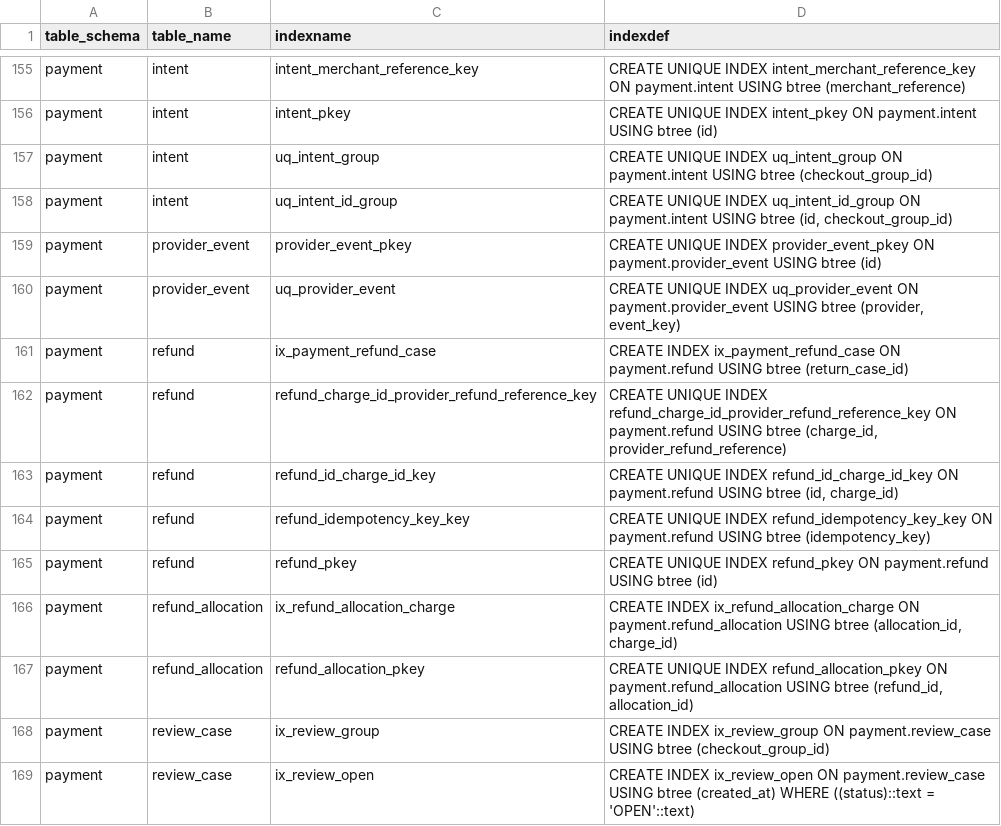
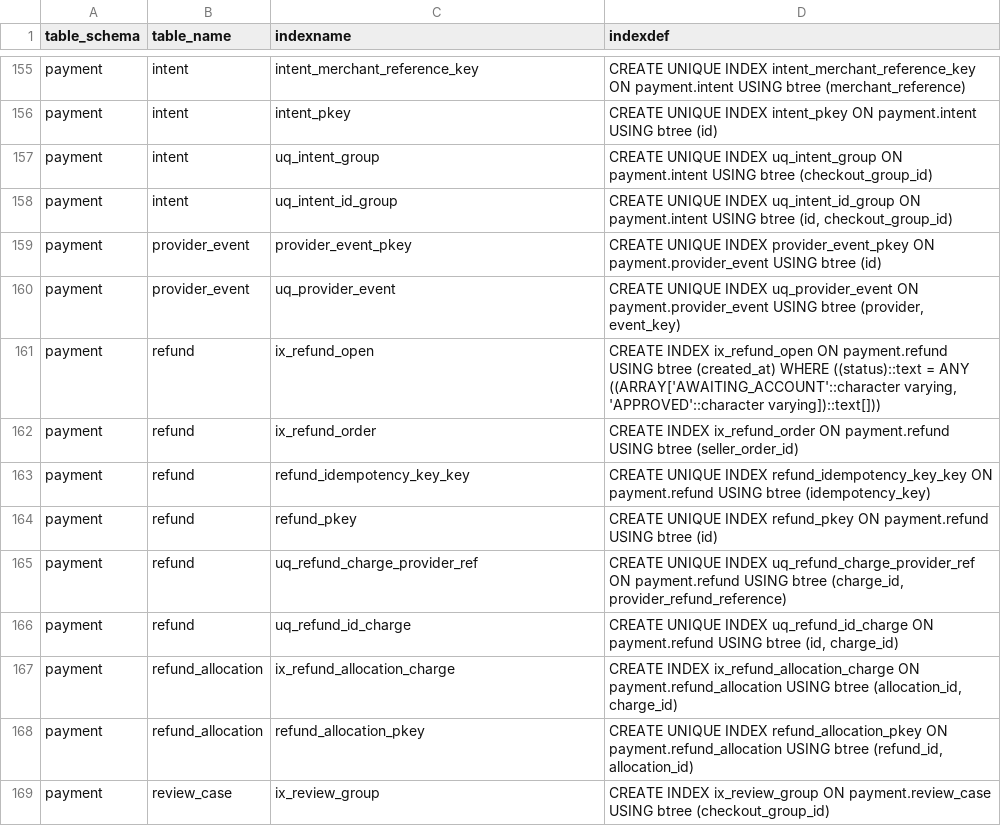
Before and after one commit to hieuhoang203/vshop, a CSV file: docs/database/indexes.csv, drawn as a sheet; only a part is shown, gaps mark what is left out; the shorter side is filled out with more unchanged rows.

```diff
--- a/docs/database/indexes.csv
+++ b/docs/database/indexes.csv
@@ -160,7 +160,8 @@ payment,provider_event,provider_event_pkey,CREATE UNIQUE INDEX provider_event_pk
 payment,provider_event,uq_provider_event,"CREATE UNIQUE INDEX uq_provider_event ON payment.provider_event USING btree (provider, event_key)"
-payment,refund,ix_payment_refund_case,CREATE INDEX ix_payment_refund_case ON payment.refund USING btree (return_case_id)
-payment,refund,refund_charge_id_provider_refund_reference_key,"CREATE UNIQUE INDEX refund_charge_id_provider_refund_reference_key ON payment.refund USING btree (charge_id, provider_refund_reference)"
-payment,refund,refund_id_charge_id_key,"CREATE UNIQUE INDEX refund_id_charge_id_key ON payment.refund USING btree (id, charge_id)"
+payment,refund,ix_refund_open,"CREATE INDEX ix_refund_open ON payment.refund USING btree (created_at) WHERE ((status)::text = ANY ((ARRAY['AWAITING_ACCOUNT'::character varying, 'APPROVED'::character varying])::text[]))"
+payment,refund,ix_refund_order,CREATE INDEX ix_refund_order ON payment.refund USING btree (seller_order_id)
 payment,refund,refund_idempotency_key_key,CREATE UNIQUE INDEX refund_idempotency_key_key ON payment.refund USING btree (idempotency_key)
 payment,refund,refund_pkey,CREATE UNIQUE INDEX refund_pkey ON payment.refund USING btree (id)
+payment,refund,uq_refund_charge_provider_ref,"CREATE UNIQUE INDEX uq_refund_charge_provider_ref ON payment.refund USING btree (charge_id, provider_refund_reference)"
+payment,refund,uq_refund_id_charge,"CREATE UNIQUE INDEX uq_refund_id_charge ON payment.refund USING btree (id, charge_id)"
 payment,refund_allocation,ix_refund_allocation_charge,"CREATE INDEX ix_refund_allocation_charge ON payment.refund_allocation USING btree (allocation_id, charge_id)"
```
Also changed, not shown: docs/database/constraints.csv, docs/database/data-dictionary.csv, 37 other files.
